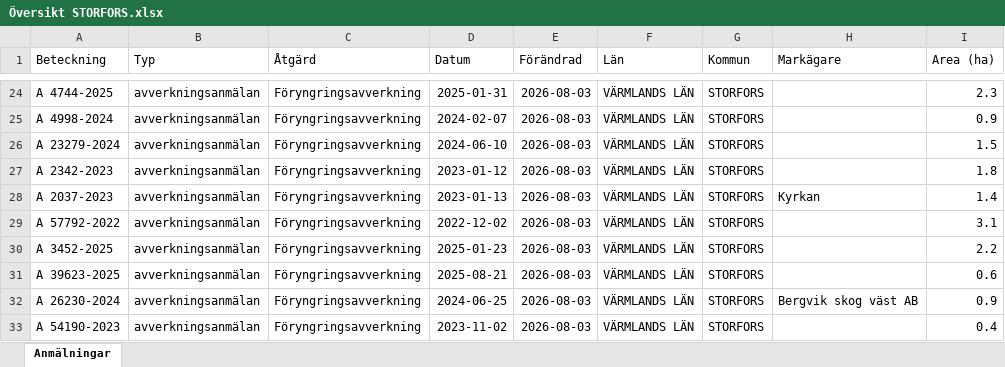
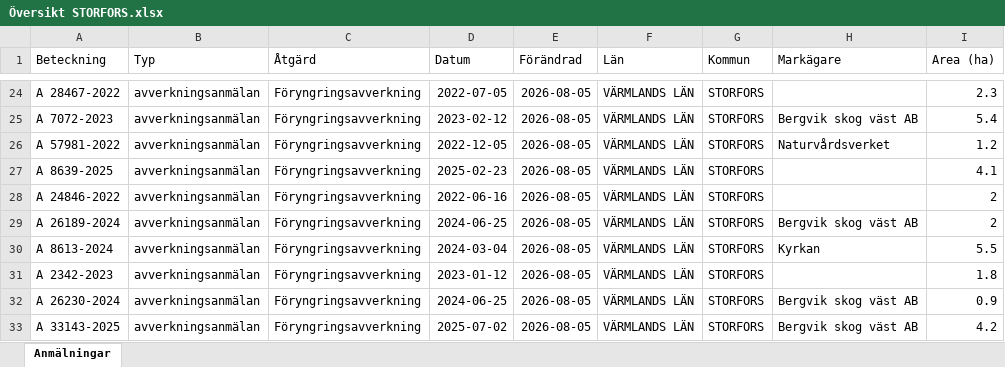
Before and after one commit to klasma/Logging_1760, an Excel workbook: Översikt STORFORS.xlsx, sheet Anmälningar, drawn as a sheet; only a part is shown, gaps mark what is left out; values as stored, in another font and other column widths than the file's, no borders; the diff covers the shown part only; the diff names each change by its address in the sheet, - before the commit and + after, or states it on an @@ line.

```diff
--- a/Översikt STORFORS.xlsx (sheet Anmälningar)
+++ b/Översikt STORFORS.xlsx (sheet Anmälningar)
-A24 (Beteckning): A 4744-2025
+A24 (Beteckning): A 28467-2022
-D24 (Datum): 2025-01-31
+D24 (Datum): 2022-07-05
-E24:E33 (Förändrad): 2026-08-03
+E24:E33 (Förändrad): 2026-08-05
-A25 (Beteckning): A 4998-2024
+A25 (Beteckning): A 7072-2023
-D25 (Datum): 2024-02-07
+D25 (Datum): 2023-02-12
-H25 (Markägare): (empty)
+H25 (Markägare): Bergvik skog väst AB
-I25 (Area (ha)): 0.9
+I25 (Area (ha)): 5.4
-A26 (Beteckning): A 23279-2024
+A26 (Beteckning): A 57981-2022
-D26 (Datum): 2024-06-10
+D26 (Datum): 2022-12-05
-H26 (Markägare): (empty)
+H26 (Markägare): Naturvårdsverket
-I26 (Area (ha)): 1.5
+I26 (Area (ha)): 1.2
-A27 (Beteckning): A 2342-2023
+A27 (Beteckning): A 8639-2025
-D27 (Datum): 2023-01-12
+D27 (Datum): 2025-02-23
-I27 (Area (ha)): 1.8
+I27 (Area (ha)): 4.1
-A28 (Beteckning): A 2037-2023
+A28 (Beteckning): A 24846-2022
-D28 (Datum): 2023-01-13
+D28 (Datum): 2022-06-16
-H28 (Markägare): Kyrkan
+H28 (Markägare): (empty)
-I28 (Area (ha)): 1.4
+I28 (Area (ha)): 2
-A29 (Beteckning): A 57792-2022
+A29 (Beteckning): A 26189-2024
-D29 (Datum): 2022-12-02
+D29 (Datum): 2024-06-25
-H29 (Markägare): (empty)
+H29 (Markägare): Bergvik skog väst AB
-I29 (Area (ha)): 3.1
+I29 (Area (ha)): 2
-A30 (Beteckning): A 3452-2025
+A30 (Beteckning): A 8613-2024
-D30 (Datum): 2025-01-23
+D30 (Datum): 2024-03-04
-H30 (Markägare): (empty)
+H30 (Markägare): Kyrkan
-I30 (Area (ha)): 2.2
+I30 (Area (ha)): 5.5
-A31 (Beteckning): A 39623-2025
+A31 (Beteckning): A 2342-2023
-D31 (Datum): 2025-08-21
+D31 (Datum): 2023-01-12
-I31 (Area (ha)): 0.6
+I31 (Area (ha)): 1.8
-A33 (Beteckning): A 54190-2023
+A33 (Beteckning): A 33143-2025
-D33 (Datum): 2023-11-02
+D33 (Datum): 2025-07-02
-H33 (Markägare): (empty)
+H33 (Markägare): Bergvik skog väst AB
-I33 (Area (ha)): 0.4
+I33 (Area (ha)): 4.2
```
Also changed, not shown: 629 edited cells elsewhere in this sheet, artfynd/A 21111-2025 artfynd.xlsx, artfynd/A 43407-2022 artfynd.xlsx, 31 other files.
